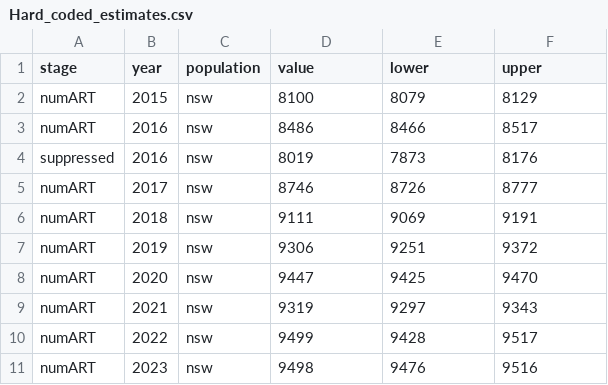
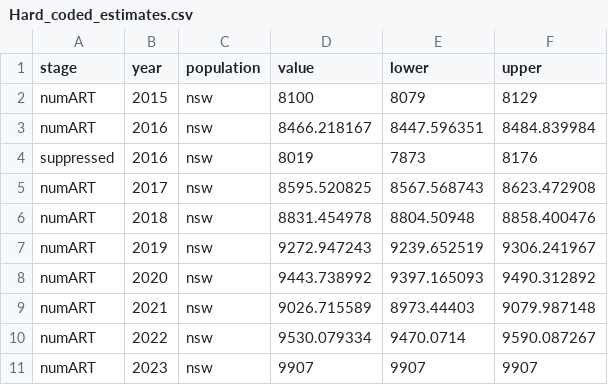
Before and after one commit to The-Kirby-Institute/Cascade_calculations, a CSV file: HIV/data/Hard_coded_estimates.csv, drawn as a sheet.

Commit message:
Updated NSW ART estimates

```diff
--- a/HIV/data/Hard_coded_estimates.csv
+++ b/HIV/data/Hard_coded_estimates.csv
@@ -2,10 +2,10 @@ stage,year,population,value,lower,upper
 numART,2015,nsw,8100,8079,8129
-numART,2016,nsw,8486,8466,8517
+numART,2016,nsw,8466.218167,8447.596351,8484.839984
 suppressed,2016,nsw,8019,7873,8176
-numART,2017,nsw,8746,8726,8777
-numART,2018,nsw,9111,9069,9191
-numART,2019,nsw,9306,9251,9372
-numART,2020,nsw,9447,9425,9470
-numART,2021,nsw,9319,9297,9343
-numART,2022,nsw,9499,9428,9517
-numART,2023,nsw,9498,9476,9516
+numART,2017,nsw,8595.520825,8567.568743,8623.472908
+numART,2018,nsw,8831.454978,8804.50948,8858.400476
+numART,2019,nsw,9272.947243,9239.652519,9306.241967
+numART,2020,nsw,9443.738992,9397.165093,9490.312892
+numART,2021,nsw,9026.715589,8973.44403,9079.987148
+numART,2022,nsw,9530.079334,9470.0714,9590.087267
+numART,2023,nsw,9907,9907,9907
```
